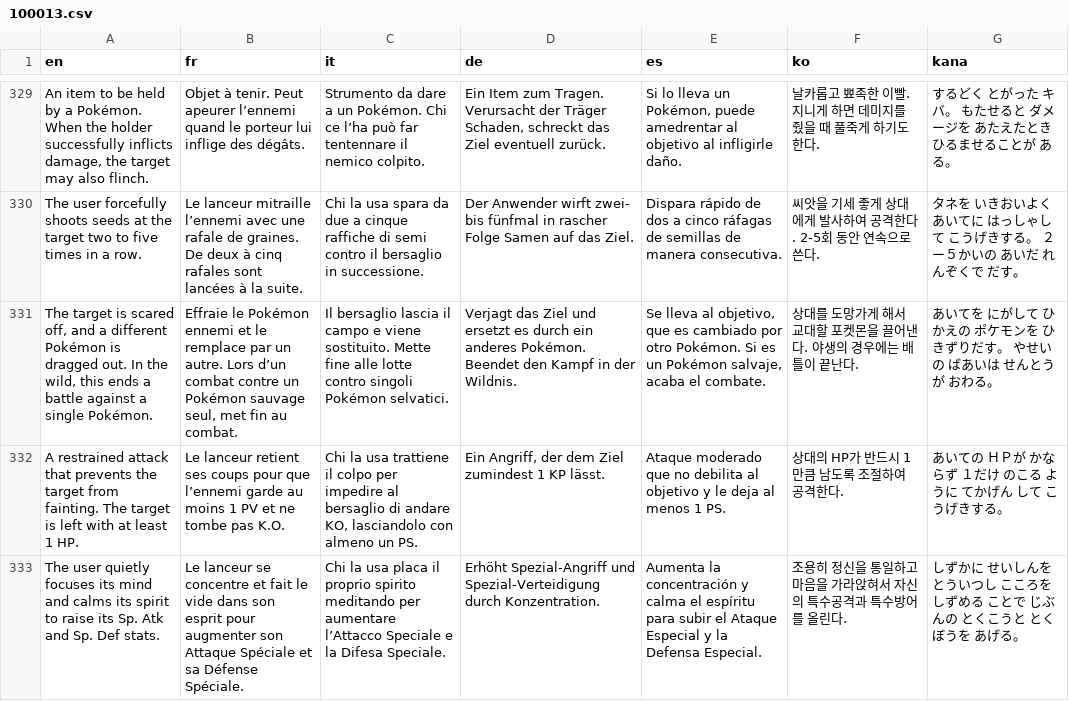
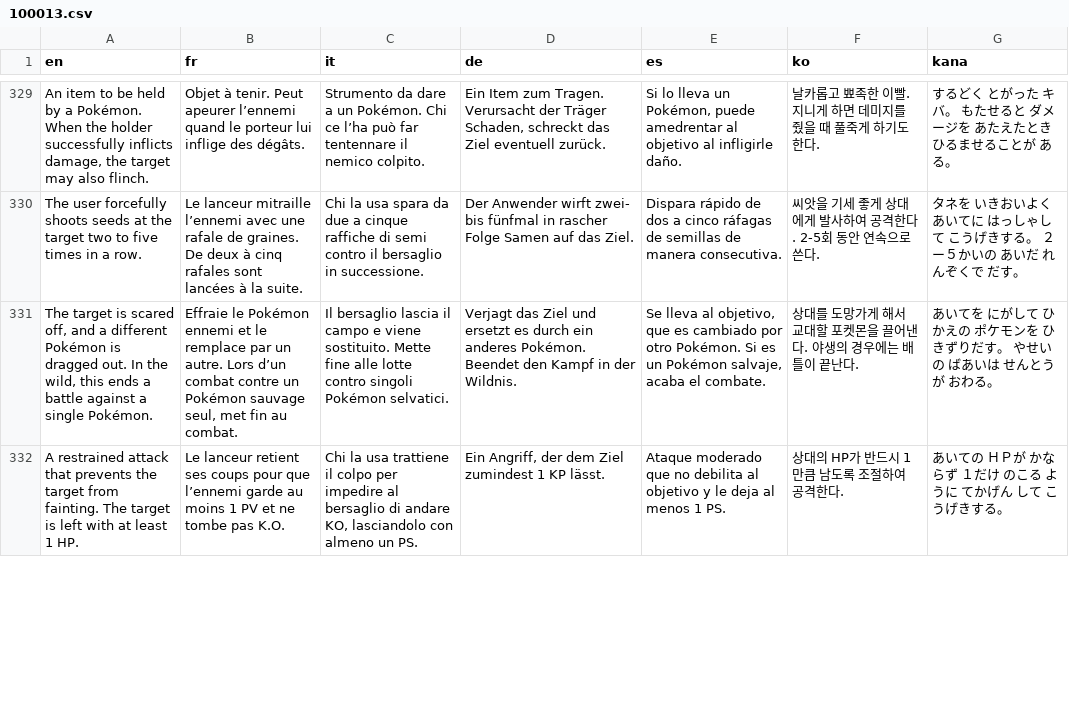
Before and after one commit to TiiToOnZ/Pokemon-ElementZ, a CSV file: Data/Text/Dialogs/100013.csv, drawn as a sheet; only a part is shown, gaps mark what is left out; removed rows and columns are numbered as before the commit, all else as after; the diff covers the shown part only; the diff names each change by its address in the sheet, - before the commit and + after, or states it on an @@ line.

```diff
--- a/Data/Text/Dialogs/100013.csv
+++ b/Data/Text/Dialogs/100013.csv
-row 333: The user quietly focuses its mind and calms its spirit to raise its Sp. Atk and Sp. Def stats. | Le lanceur se concentre et fait le vide dans son esprit pour augmenter son Attaque Spéciale et sa Défense Spéciale. | Chi la usa placa il proprio spirito meditando per aumentare l’Attacco Speciale e la Difesa Speciale. | Erhöht Spezial-Angriff und Spezial-Verteidigung durch Konzentration. | Aumenta la concentración y calma el espíritu para subir el Ataque Especial y la Defensa Especial. | 조용히 정신을 통일하고 마음을 가라앉혀서 자신의 특수공격과 특수방어를 올린다. | しずかに せいしんを とういつし こころを しずめる ことで じぶんの とくこうと とくぼうを あげる。
```
Also changed, not shown: 1 added row and 2 edited cells elsewhere in this file, Data/Text/Dialogs/100046.csv, Data/Text/Dialogs/100070.csv, 52 other files.
